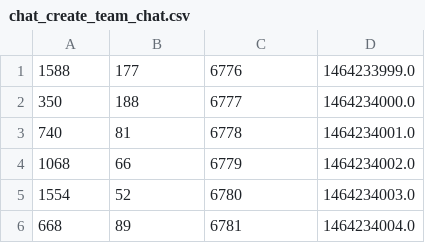
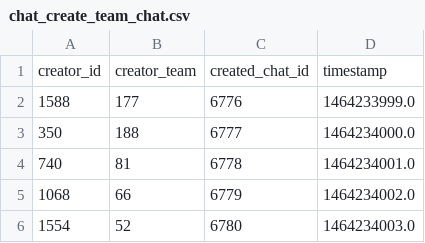
Before and after one commit to DSaini3/chat_create_team_chat, a CSV file: chat_create_team_chat.csv, drawn as a sheet; only a part is shown; the shorter side is filled out with more unchanged rows; the diff names each change by its address in the sheet, - before the commit and + after, or states it on an @@ line.

Commit message:
Update chat_create_team_chat.csv

```diff
--- a/chat_create_team_chat.csv
+++ b/chat_create_team_chat.csv
+row 1: creator_id | creator_team | created_chat_id | timestamp
```
